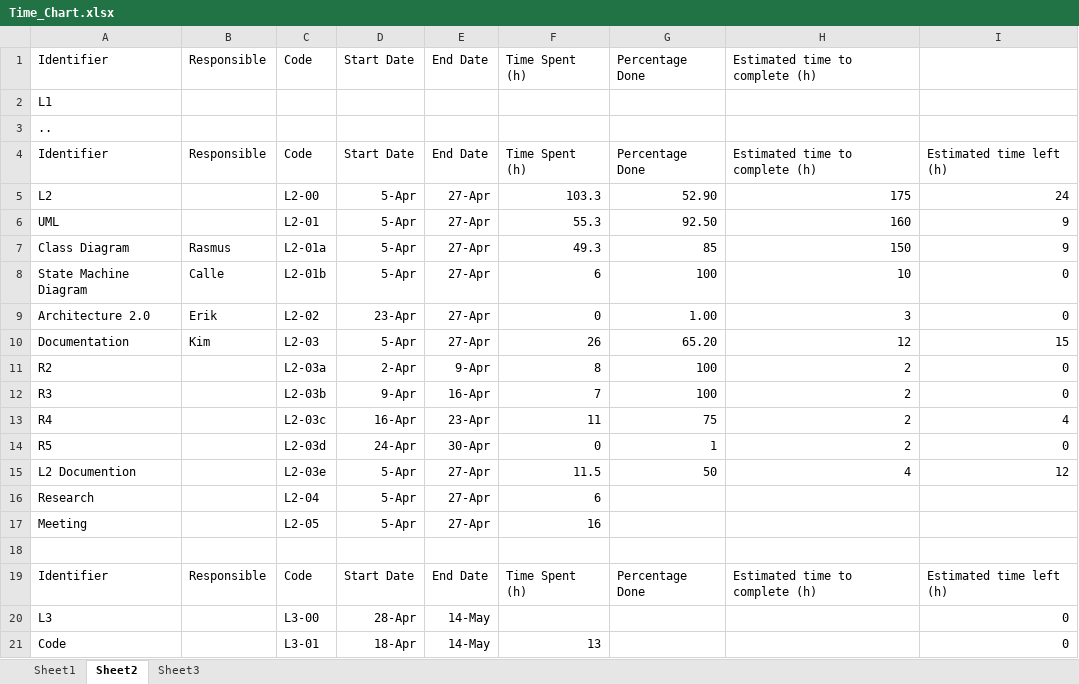
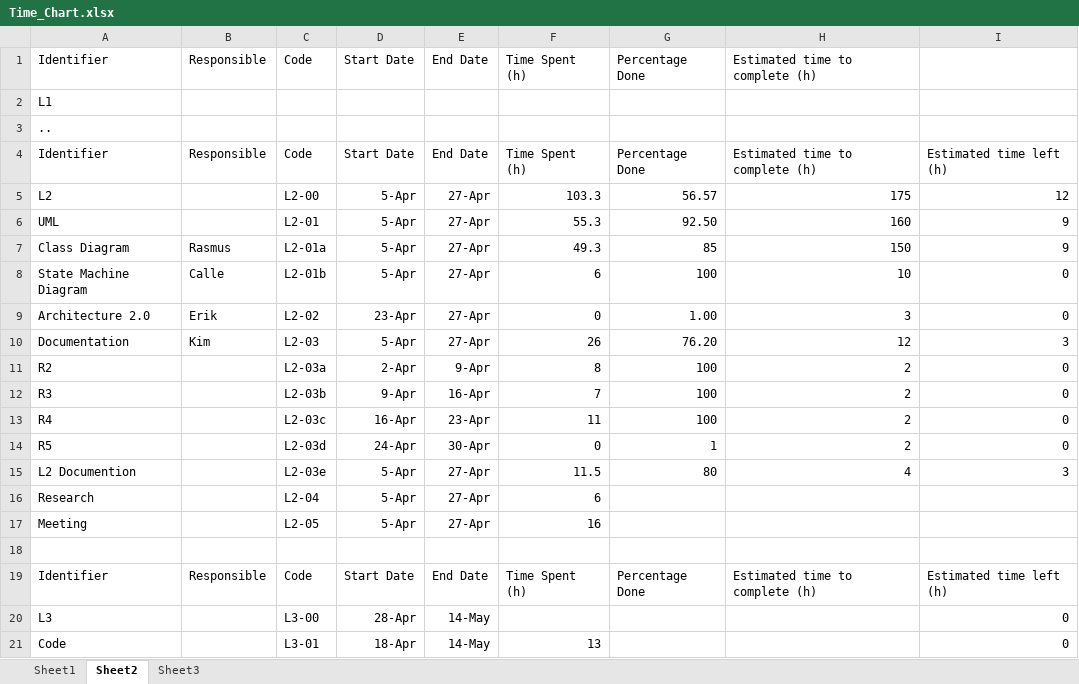
Before and after one commit to rasmustilljander/FOOT_Pacman, an Excel workbook: Reports/Time_Chart.xlsx, sheet Sheet2, drawn as a sheet; only a part is shown; values as stored, in another font and other column widths than the file's, no borders; the diff names each change by its address in the sheet, - before the commit and + after, or states it on an @@ line.

```diff
--- a/Reports/Time_Chart.xlsx (sheet Sheet2)
+++ b/Reports/Time_Chart.xlsx (sheet Sheet2)
-G5: 52.90
+G5: 56.57
-I5: 24
+I5: 12
-G10: 65.20
+G10: 76.20
-I10: 15
+I10: 3
-G13: 75
+G13: 100
-I13: 4
+I13: 0
-G15: 50
+G15: 80
-I15: 12
+I15: 3
```
Also changed, not shown: 1 other file.
